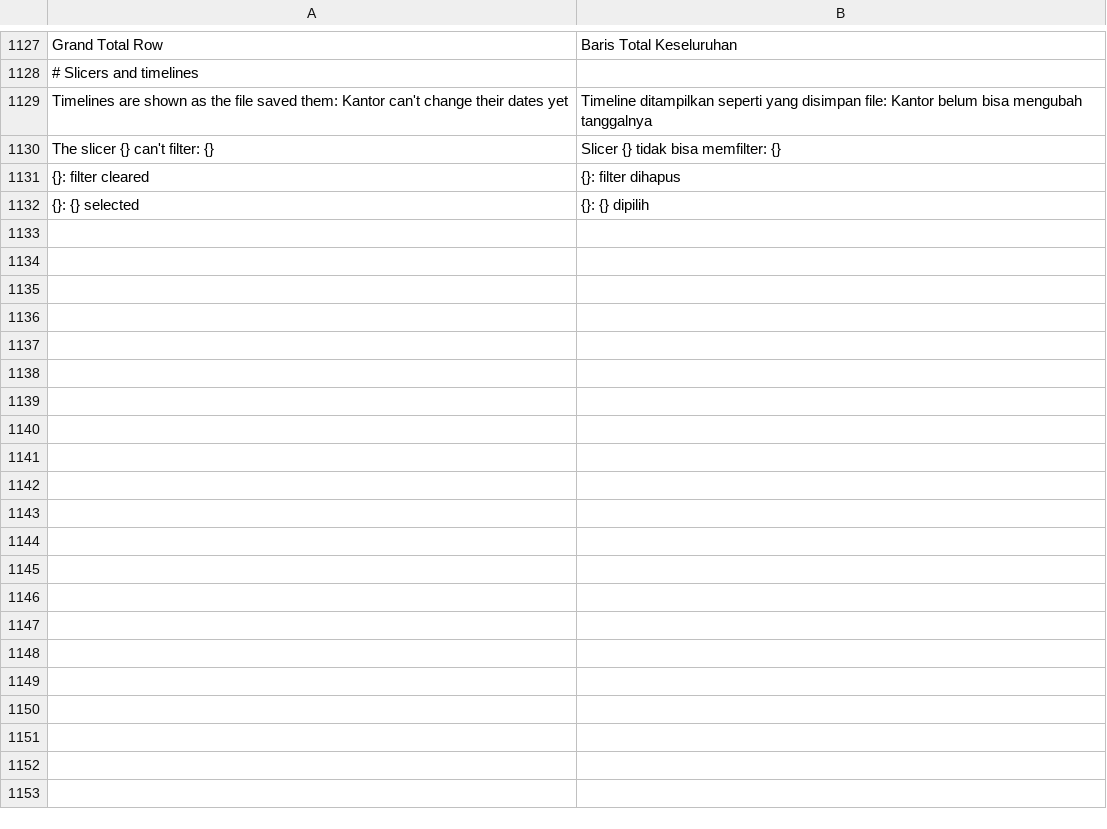
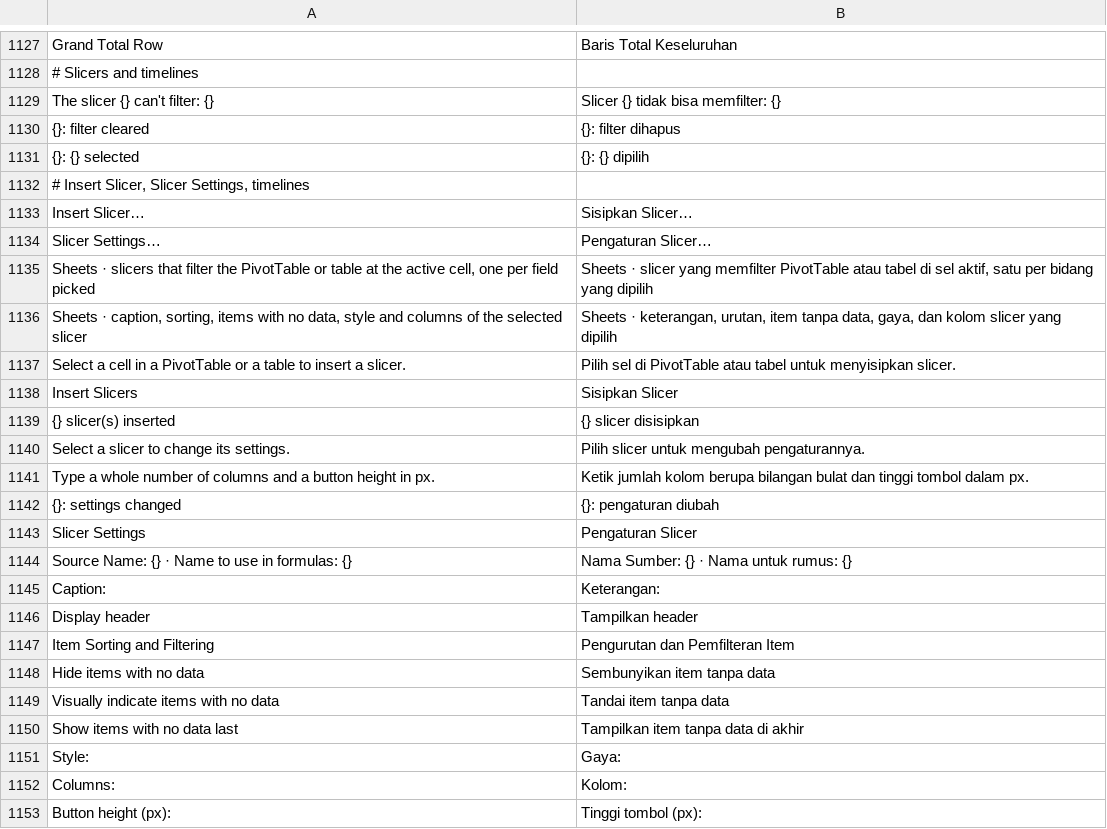
Before and after one commit to dzulfikar08/kantor, a TSV file: crates/kantor_ui/i18n/sheets.tsv, drawn as a sheet; only a part is shown, gaps mark what is left out; removed rows and columns are numbered as before the commit, all else as after; the diff names each change by its address in the sheet, - before the commit and + after, or states it on an @@ line.

Commit message:
Sheets: Insert Slicer, Slicer Settings and styles, timelines that filter, slicers and timelines print
Insert Slicer (PivotTable and Table menus, Table Design, a cell's right-click
menu, the palette) makes one slicer per field picked, each with its own cache,
placed beside its source. Slicer Settings changes caption, header, sorting,
items with no data, style, columns and button height. A save makes the
slicer parts agree with the workbook (preserve::slicer_parts): new slicers,
caches, workbook/sheet extensions and #N/A names are added, deleted ones
removed, settings written in place.

Timelines filter their pivot tables with a named dateBetween filter (also on
a field on no axis); click, drag or Shift+click periods, time level menu,
scroll bar, Clear Filter; the timeline cache's selection and level are saved.

Slicers and timelines print in the PDF export as drawn on screen.

```diff
--- a/crates/kantor_ui/i18n/sheets.tsv
+++ b/crates/kantor_ui/i18n/sheets.tsv
-row 1129: Timelines are shown as the file saved them: Kantor can't change their dates yet | Timeline ditampilkan seperti yang disimpan file: Kantor belum bisa mengubah tanggalnya
+row 1132: # Insert Slicer, Slicer Settings, timelines
+row 1133: Insert Slicer… | Sisipkan Slicer…
+row 1134: Slicer Settings… | Pengaturan Slicer…
+row 1135: Sheets · slicers that filter the PivotTable or table at the active cell, one per field picked | Sheets · slicer yang memfilter PivotTable atau tabel di sel aktif, satu per bidang yang dipilih
+row 1136: Sheets · caption, sorting, items with no data, style and columns of the selected slicer | Sheets · keterangan, urutan, item tanpa data, gaya, dan kolom slicer yang dipilih
+row 1137: Select a cell in a PivotTable or a table to insert a slicer. | Pilih sel di PivotTable atau tabel untuk menyisipkan slicer.
+row 1138: Insert Slicers | Sisipkan Slicer
+row 1139: {} slicer(s) inserted | {} slicer disisipkan
+row 1140: Select a slicer to change its settings. | Pilih slicer untuk mengubah pengaturannya.
+row 1141: Type a whole number of columns and a button height in px. | Ketik jumlah kolom berupa bilangan bulat dan tinggi tombol dalam px.
+row 1142: {}: settings changed | {}: pengaturan diubah
+row 1143: Slicer Settings | Pengaturan Slicer
+row 1144: Source Name: {} · Name to use in formulas: {} | Nama Sumber: {} · Nama untuk rumus: {}
+row 1145: Caption: | Keterangan:
+row 1146: Display header | Tampilkan header
+row 1147: Item Sorting and Filtering | Pengurutan dan Pemfilteran Item
+row 1148: Hide items with no data | Sembunyikan item tanpa data
+row 1149: Visually indicate items with no data | Tandai item tanpa data
+row 1150: Show items with no data last | Tampilkan item tanpa data di akhir
+row 1151: Style: | Gaya:
+row 1152: Columns: | Kolom:
+row 1153: Button height (px): | Tinggi tombol (px):
```
Also changed, not shown: 28 other files.
